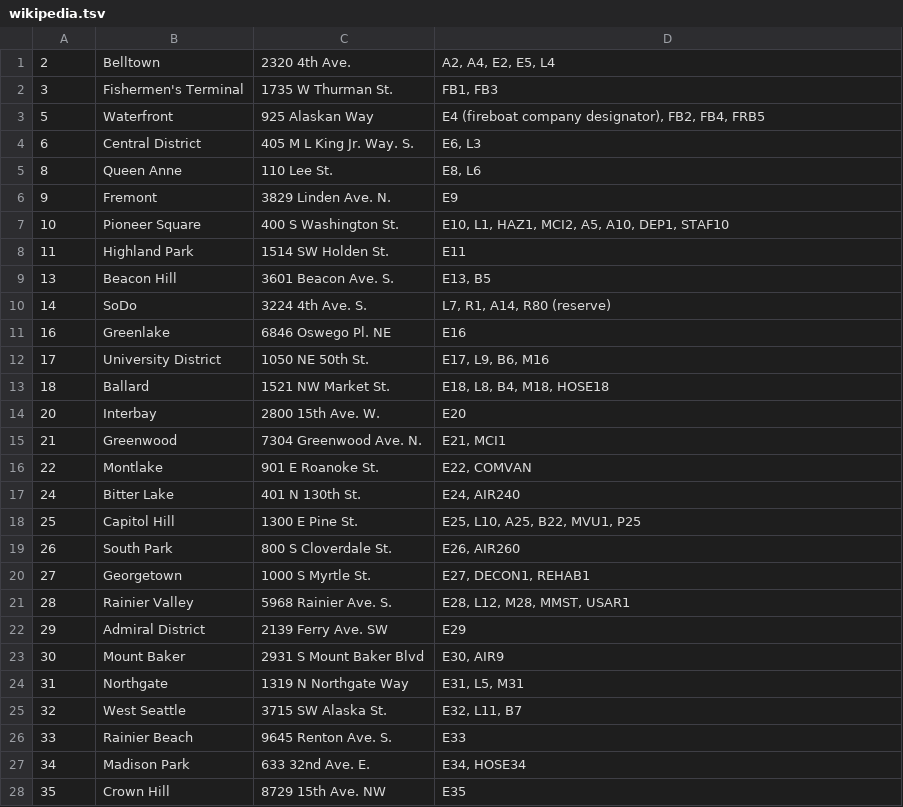
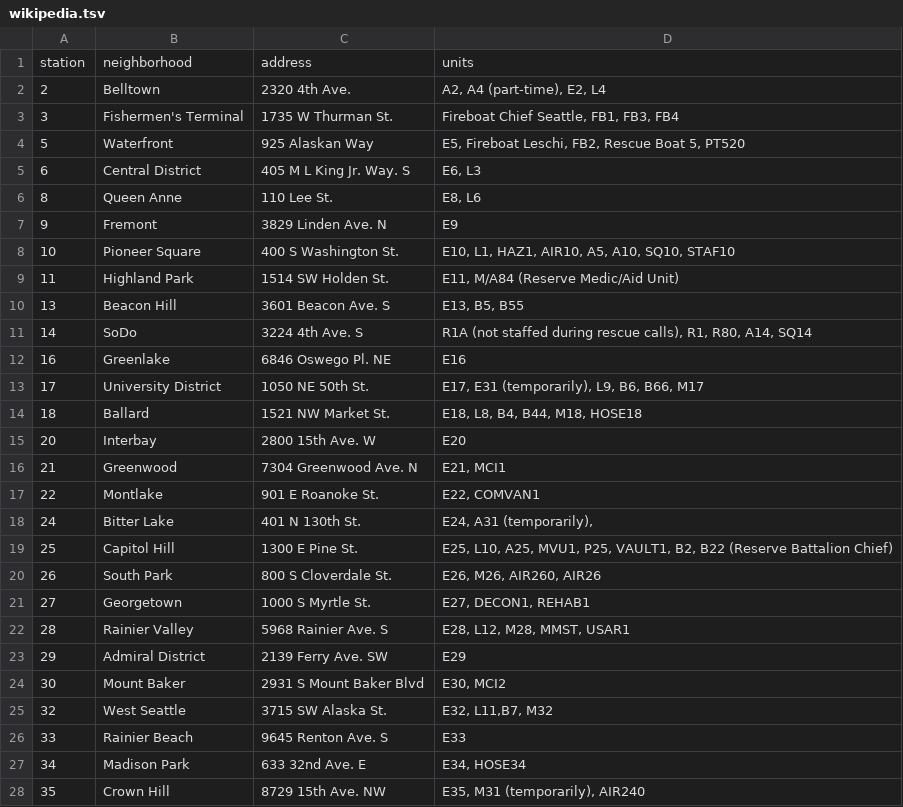
Before and after one commit to tsibley/seattle-fire, a TSV file: data/sources/wikipedia.tsv, drawn as a sheet; only a part is shown; the diff covers the shown part only.

Commit message:
Update locations of apparatus from Wikipedia (+ some manual corrections)
Includes new units and removes seemingly decommissioned units.  Today's
calls include no unknown units.

```diff
--- a/data/sources/wikipedia.tsv
+++ b/data/sources/wikipedia.tsv
@@ -1,28 +1,28 @@
-2	Belltown	2320 4th Ave.	A2, A4, E2, E5, L4
-3	Fishermen's Terminal	1735 W Thurman St.	FB1, FB3
-5	Waterfront	925 Alaskan Way	E4 (fireboat company designator), FB2, FB4, FRB5
-6	Central District	405 M L King Jr. Way. S.	E6, L3
+station	neighborhood	address	units
+2	Belltown	2320 4th Ave.	A2, A4 (part-time), E2, L4
+3	Fishermen's Terminal	1735 W Thurman St.	Fireboat Chief Seattle, FB1, FB3, FB4
+5	Waterfront	925 Alaskan Way	E5, Fireboat Leschi, FB2, Rescue Boat 5, PT520
+6	Central District	405 M L King Jr. Way. S	E6, L3
 8	Queen Anne	110 Lee St.	E8, L6
-9	Fremont	3829 Linden Ave. N.	E9
-10	Pioneer Square	400 S Washington St.	E10, L1, HAZ1, MCI2, A5, A10, DEP1, STAF10
-11	Highland Park	1514 SW Holden St.	E11
-13	Beacon Hill	3601 Beacon Ave. S.	E13, B5
-14	SoDo	3224 4th Ave. S.	L7, R1, A14, R80 (reserve)
+9	Fremont	3829 Linden Ave. N	E9
+10	Pioneer Square	400 S Washington St.	E10, L1, HAZ1, AIR10, A5, A10, SQ10, STAF10
+11	Highland Park	1514 SW Holden St.	E11, M/A84 (Reserve Medic/Aid Unit)
+13	Beacon Hill	3601 Beacon Ave. S	E13, B5, B55
+14	SoDo	3224 4th Ave. S	R1A (not staffed during rescue calls), R1, R80, A14, SQ14
 16	Greenlake	6846 Oswego Pl. NE	E16
-17	University District	1050 NE 50th St.	E17, L9, B6, M16
-18	Ballard	1521 NW Market St.	E18, L8, B4, M18, HOSE18
-20	Interbay	2800 15th Ave. W.	E20
-21	Greenwood	7304 Greenwood Ave. N.	E21, MCI1
-22	Montlake	901 E Roanoke St.	E22, COMVAN
-24	Bitter Lake	401 N 130th St.	E24, AIR240
-25	Capitol Hill	1300 E Pine St.	E25, L10, A25, B22, MVU1, P25
-26	South Park	800 S Cloverdale St.	E26, AIR260
+17	University District	1050 NE 50th St.	E17, E31 (temporarily), L9, B6, B66, M17
+18	Ballard	1521 NW Market St.	E18, L8, B4, B44, M18, HOSE18
+20	Interbay	2800 15th Ave. W	E20
+21	Greenwood	7304 Greenwood Ave. N	E21, MCI1
+22	Montlake	901 E Roanoke St.	E22, COMVAN1
+24	Bitter Lake	401 N 130th St.	E24, A31 (temporarily),
+25	Capitol Hill	1300 E Pine St.	E25, L10, A25, MVU1, P25, VAULT1, B2, B22 (Reserve Battalion Chief)
+26	South Park	800 S Cloverdale St.	E26, M26, AIR260, AIR26
 27	Georgetown	1000 S Myrtle St.	E27, DECON1, REHAB1
-28	Rainier Valley	5968 Rainier Ave. S.	E28, L12, M28, MMST, USAR1
+28	Rainier Valley	5968 Rainier Ave. S	E28, L12, M28, MMST, USAR1
 29	Admiral District	2139 Ferry Ave. SW	E29
-30	Mount Baker	2931 S Mount Baker Blvd	E30, AIR9
-31	Northgate	1319 N Northgate Way	E31, L5, M31
-32	West Seattle	3715 SW Alaska St.	E32, L11, B7
-33	Rainier Beach	9645 Renton Ave. S.	E33
-34	Madison Park	633 32nd Ave. E.	E34, HOSE34
-35	Crown Hill	8729 15th Ave. NW	E35
+30	Mount Baker	2931 S Mount Baker Blvd	E30, MCI2
+32	West Seattle	3715 SW Alaska St.	E32, L11,B7, M32
+33	Rainier Beach	9645 Renton Ave. S	E33
+34	Madison Park	633 32nd Ave. E	E34, HOSE34
+35	Crown Hill	8729 15th Ave. NW	E35, M31 (temporarily), AIR240
```
Also changed, not shown: 1 removed row and 9 edited cells elsewhere in this file, data/apparatus-locations.csv, 1 other file.
